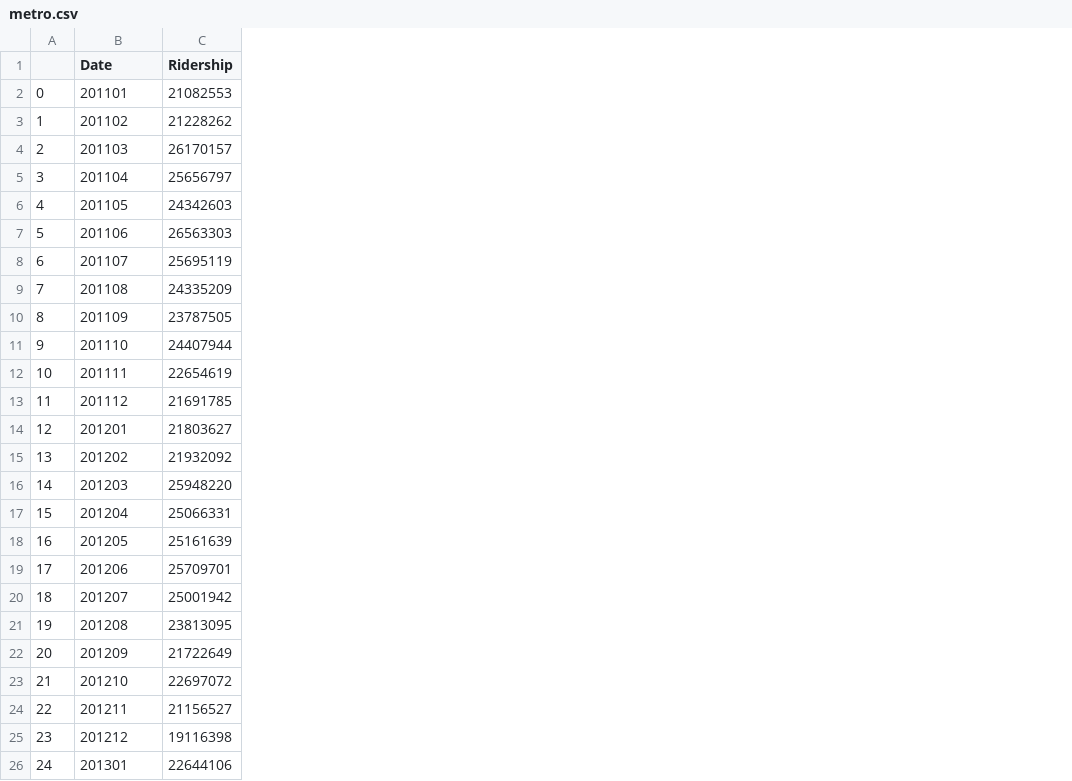
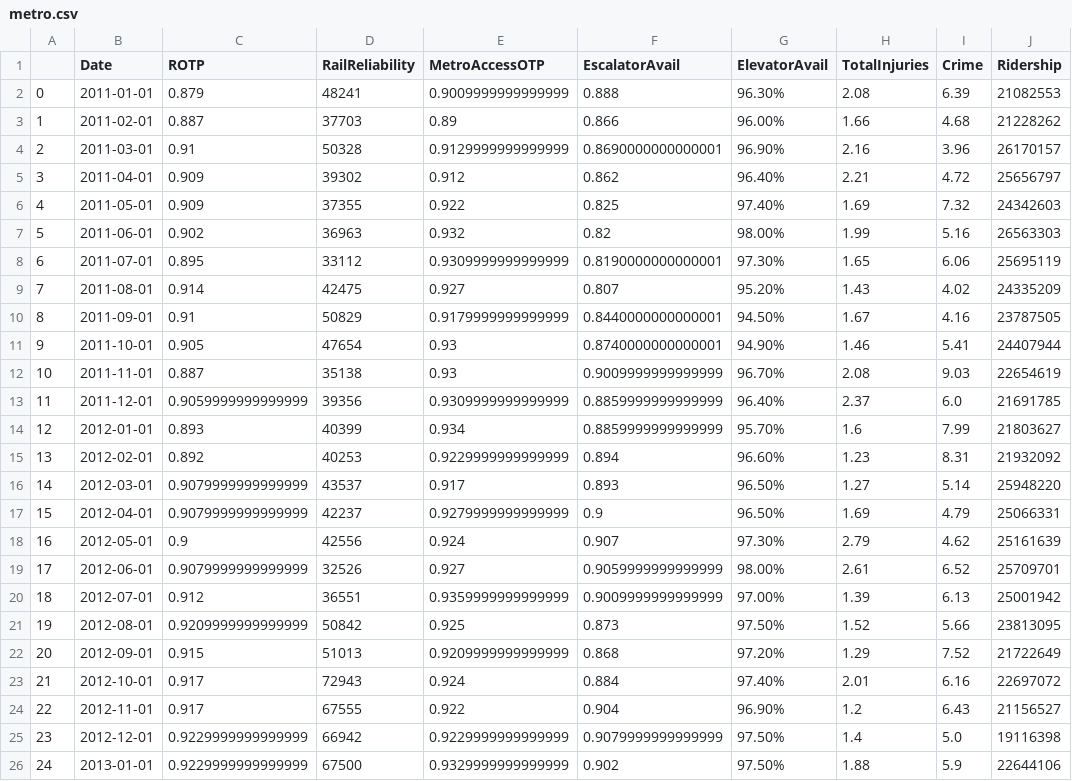
Before and after one commit to yegorkryukov/dc_public_transport, a CSV file: data_acquisition/metro_rail/metro.csv, drawn as a sheet; only a part is shown; the diff covers the shown part only; the diff names each change by its address in the sheet, - before the commit and + after, or states it on an @@ line.

```diff
--- a/data_acquisition/metro_rail/metro.csv
+++ b/data_acquisition/metro_rail/metro.csv
+column C (ROTP), rows 2-26: 0.879 | 0.887 | 0.91 | 0.909 | 0.909 | 0.902 | 0.895 | 0.914 | 0.91 | 0.905 | 0.887 | 0.9059999999999999 | 0.893 | 0.892 | 0.9079999999999999 | 0.9079999999999999 | 0.9 | 0.9079999999999999 | 0.912 | 0.9209999999999999 | 0.915 | 0.917 | 0.917 | 0.9229999999999999 | 0.9229999999999999
+column D (RailReliability), rows 2-26: 48241 | 37703 | 50328 | 39302 | 37355 | 36963 | 33112 | 42475 | 50829 | 47654 | 35138 | 39356 | 40399 | 40253 | 43537 | 42237 | 42556 | 32526 | 36551 | 50842 | 51013 | 72943 | 67555 | 66942 | 67500
+column E (MetroAccessOTP), rows 2-26: 0.9009999999999999 | 0.89 | 0.9129999999999999 | 0.912 | 0.922 | 0.932 | 0.9309999999999999 | 0.927 | 0.9179999999999999 | 0.93 | 0.93 | 0.9309999999999999 | 0.934 | 0.9229999999999999 | 0.917 | 0.9279999999999999 | 0.924 | 0.927 | 0.9359999999999999 | 0.925 | 0.9209999999999999 | 0.924 | 0.922 | 0.9229999999999999 | 0.9329999999999999
+column F (EscalatorAvail), rows 2-26: 0.888 | 0.866 | 0.8690000000000001 | 0.862 | 0.825 | 0.82 | 0.8190000000000001 | 0.807 | 0.8440000000000001 | 0.8740000000000001 | 0.9009999999999999 | 0.8859999999999999 | 0.8859999999999999 | 0.894 | 0.893 | 0.9 | 0.907 | 0.9059999999999999 | 0.9009999999999999 | 0.873 | 0.868 | 0.884 | 0.904 | 0.9079999999999999 | 0.902
+column G (ElevatorAvail), rows 2-26: 96.30% | 96.00% | 96.90% | 96.40% | 97.40% | 98.00% | 97.30% | 95.20% | 94.50% | 94.90% | 96.70% | 96.40% | 95.70% | 96.60% | 96.50% | 96.50% | 97.30% | 98.00% | 97.00% | 97.50% | 97.20% | 97.40% | 96.90% | 97.50% | 97.50%
+column H (TotalInjuries), rows 2-26: 2.08 | 1.66 | 2.16 | 2.21 | 1.69 | 1.99 | 1.65 | 1.43 | 1.67 | 1.46 | 2.08 | 2.37 | 1.6 | 1.23 | 1.27 | 1.69 | 2.79 | 2.61 | 1.39 | 1.52 | 1.29 | 2.01 | 1.2 | 1.4 | 1.88
+column I (Crime), rows 2-26: 6.39 | 4.68 | 3.96 | 4.72 | 7.32 | 5.16 | 6.06 | 4.02 | 4.16 | 5.41 | 9.03 | 6.0 | 7.99 | 8.31 | 5.14 | 4.79 | 4.62 | 6.52 | 6.13 | 5.66 | 7.52 | 6.16 | 6.43 | 5.0 | 5.9
-B2 (Date): 201101
+B2 (Date): 2011-01-01
-B3 (Date): 201102
+B3 (Date): 2011-02-01
-B4 (Date): 201103
+B4 (Date): 2011-03-01
-B5 (Date): 201104
+B5 (Date): 2011-04-01
-B6 (Date): 201105
+B6 (Date): 2011-05-01
-B7 (Date): 201106
+B7 (Date): 2011-06-01
-B8 (Date): 201107
+B8 (Date): 2011-07-01
-B9 (Date): 201108
+B9 (Date): 2011-08-01
-B10 (Date): 201109
+B10 (Date): 2011-09-01
-B11 (Date): 201110
+B11 (Date): 2011-10-01
-B12 (Date): 201111
+B12 (Date): 2011-11-01
-B13 (Date): 201112
+B13 (Date): 2011-12-01
-B14 (Date): 201201
+B14 (Date): 2012-01-01
-B15 (Date): 201202
+B15 (Date): 2012-02-01
-B16 (Date): 201203
+B16 (Date): 2012-03-01
-B17 (Date): 201204
+B17 (Date): 2012-04-01
-B18 (Date): 201205
+B18 (Date): 2012-05-01
-B19 (Date): 201206
+B19 (Date): 2012-06-01
-B20 (Date): 201207
+B20 (Date): 2012-07-01
-B21 (Date): 201208
+B21 (Date): 2012-08-01
-B22 (Date): 201209
+B22 (Date): 2012-09-01
-B23 (Date): 201210
+B23 (Date): 2012-10-01
-B24 (Date): 201211
+B24 (Date): 2012-11-01
-B25 (Date): 201212
+B25 (Date): 2012-12-01
-B26 (Date): 201301
+B26 (Date): 2013-01-01
```
Also changed, not shown: 59 edited cells elsewhere in this file, 1 other file.
